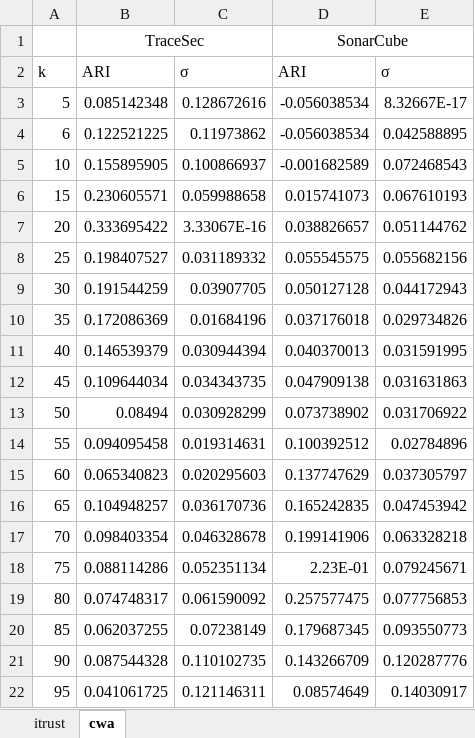
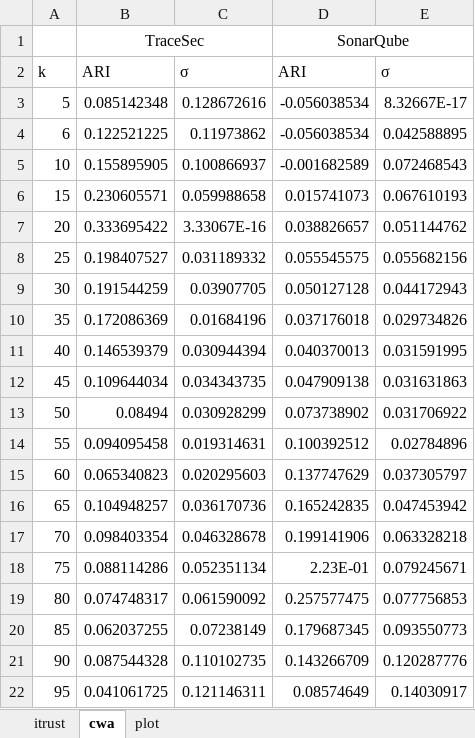
Before and after one commit to SvenPeldszus/tracesec-prioritization, an Excel workbook: ARIevaluation/PrioTopK/output/topkanalysis.xlsx, sheet cwa, drawn as a sheet; values as stored, in another font and other column widths than the file's, no borders; charts and pictures not drawn; the diff names each change by its address in the sheet, - before the commit and + after, or states it on an @@ line.

Commit message:
fixed typo and added merged result plot

```diff
--- a/ARIevaluation/PrioTopK/output/topkanalysis.xlsx (sheet cwa)
+++ b/ARIevaluation/PrioTopK/output/topkanalysis.xlsx (sheet cwa)
+sheet tab: plot
-D1: SonarCube
+D1: SonarQube
```
Also changed, not shown: sheet itrust, charts or pictures, 1 other file.
